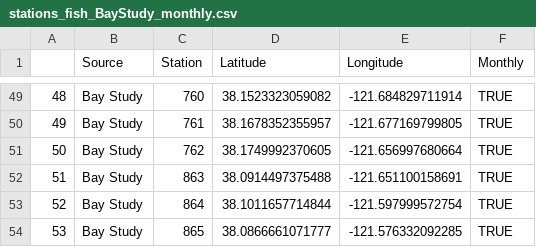
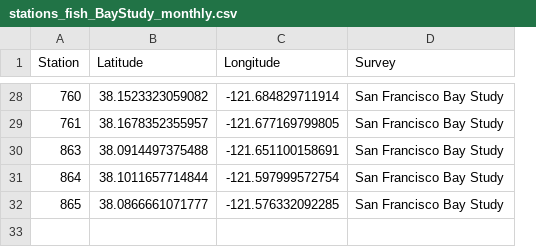
Before and after one commit to Delta-Stewardship-Council/swg-21-foodwebs, a CSV file: data/stations/stations_fish_BayStudy_monthly.csv, drawn as a sheet; only a part is shown, gaps mark what is left out; removed rows and columns are numbered as before the commit, all else as after; the diff covers the shown part only; the diff names each change by its address in the sheet, - before the commit and + after, or states it on an @@ line.

```diff
--- a/data/stations/stations_fish_BayStudy_monthly.csv
+++ b/data/stations/stations_fish_BayStudy_monthly.csv
-column A, rows 49-50: 48 | 49; rows 52-54: 51 | 52 | 53
-column B (Source), rows 49-50: Bay Study | Bay Study; rows 52-54: all Bay Study
-column F (Monthly), rows 49-50: TRUE | TRUE; rows 52-54: all TRUE
+column D (Survey), rows 28-32: all San Francisco Bay Study
-row 51: 50 | Bay Study | 762 | 38.1749992370605 | -121.656997680664 | TRUE
```
Also changed, not shown: 21 removed rows elsewhere in this file, data/stations/stations_fish_BayStudy_annual.csv, 2 other files.
